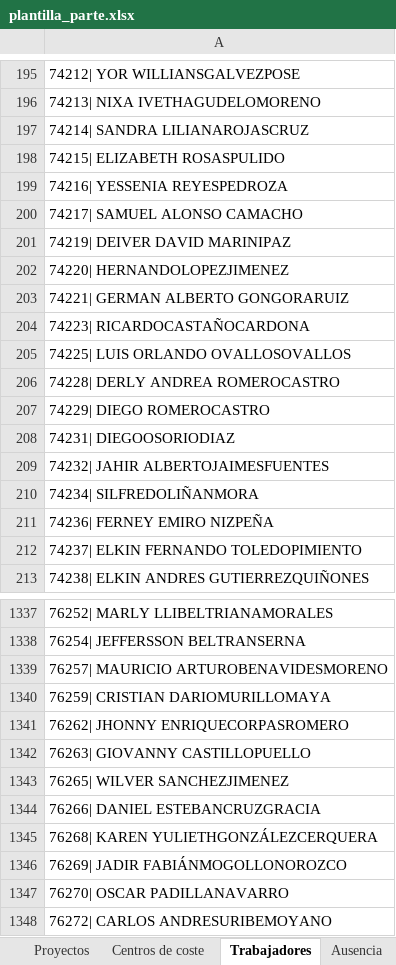
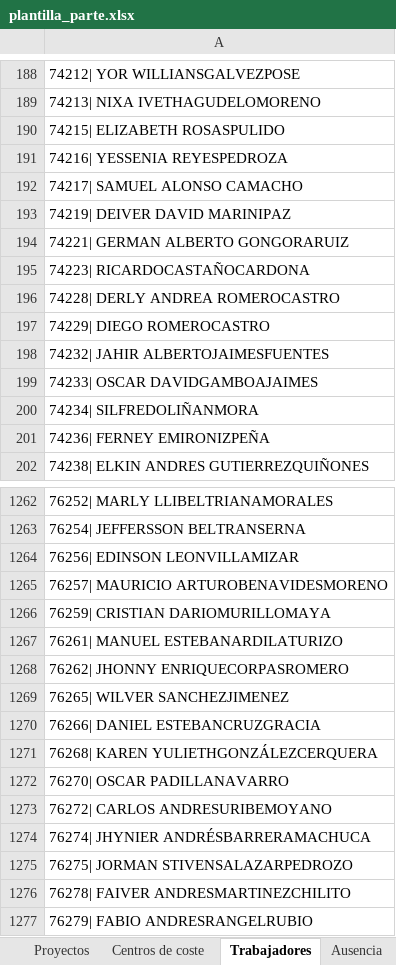
Before and after one commit to cesangal15/Ortiz-tm2-sur, an Excel workbook: plantilla_parte.xlsx, sheet Trabajadores, drawn as a sheet; only a part is shown, gaps mark what is left out; the shorter side is filled out with more unchanged rows; values as stored, in another font and other column widths than the file's, no borders; removed rows and columns are numbered as before the commit, all else as after; the diff covers the shown part only; the diff names each change by its address in the sheet, - before the commit and + after, or states it on an @@ line.

```diff
--- a/plantilla_parte.xlsx (sheet Trabajadores)
+++ b/plantilla_parte.xlsx (sheet Trabajadores)
-row 197: 74214| SANDRA LILIANAROJASCRUZ
-row 202: 74220| HERNANDOLOPEZJIMENEZ
-row 205: 74225| LUIS ORLANDO OVALLOSOVALLOS
-row 208: 74231| DIEGOOSORIODIAZ
+row 199: 74233| OSCAR DAVIDGAMBOAJAIMES
-A201: 74236| FERNEY EMIRO NIZPEÑA
+A201: 74236| FERNEY EMIRONIZPEÑA
-row 212: 74237| ELKIN FERNANDO TOLEDOPIMIENTO
+row 1264: 76256| EDINSON LEONVILLAMIZAR
+row 1267: 76261| MANUEL ESTEBANARDILATURIZO
-row 1342: 76263| GIOVANNY CASTILLOPUELLO
-row 1346: 76269| JADIR FABIÁNMOGOLLONOROZCO
```
Also changed, not shown: 341 added rows, 186 removed rows and 18 edited cells elsewhere in this sheet, sheet Centros de coste, sheet Parte, sheet Proyectos.
